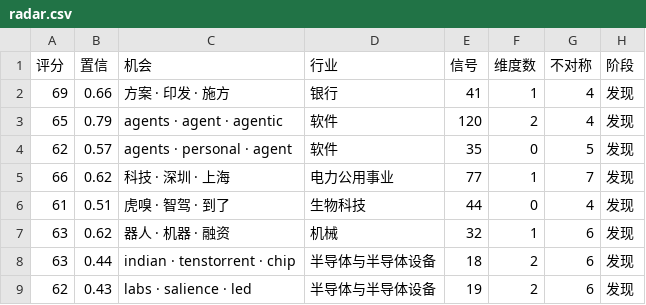
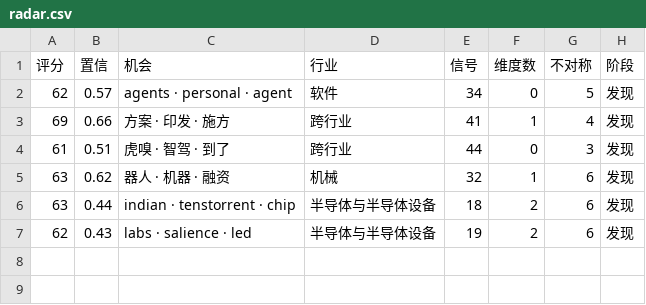
Before and after one commit to gatesenman/signal-radar, a CSV file: e2e/out/radar.csv, drawn as a sheet.

```diff
--- a/e2e/out/radar.csv
+++ b/e2e/out/radar.csv
@@ -1,7 +1,5 @@
 "评分","置信","机会","行业","信号","维度数","不对称","阶段"
-"69","0.66","方案 · 印发 · 施方","银行","41","1","4","发现"
-"65","0.79","agents · agent · agentic","软件","120","2","4","发现"
-"62","0.57","agents · personal · agent","软件","35","0","5","发现"
-"66","0.62","科技 · 深圳 · 上海","电力公用事业","77","1","7","发现"
-"61","0.51","虎嗅 · 智驾 · 到了","生物科技","44","0","4","发现"
+"62","0.57","agents · personal · agent","软件","34","0","5","发现"
+"69","0.66","方案 · 印发 · 施方","跨行业","41","1","4","发现"
+"61","0.51","虎嗅 · 智驾 · 到了","跨行业","44","0","3","发现"
 "63","0.62","器人 · 机器 · 融资","机械","32","1","6","发现"
```
Also changed, not shown: 17 other files.
